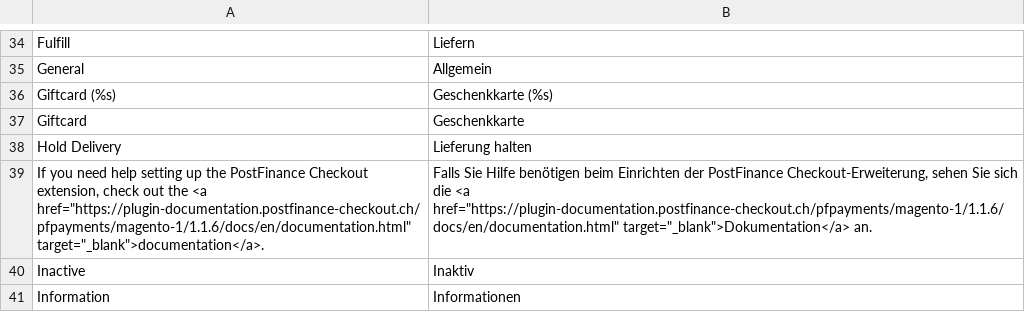
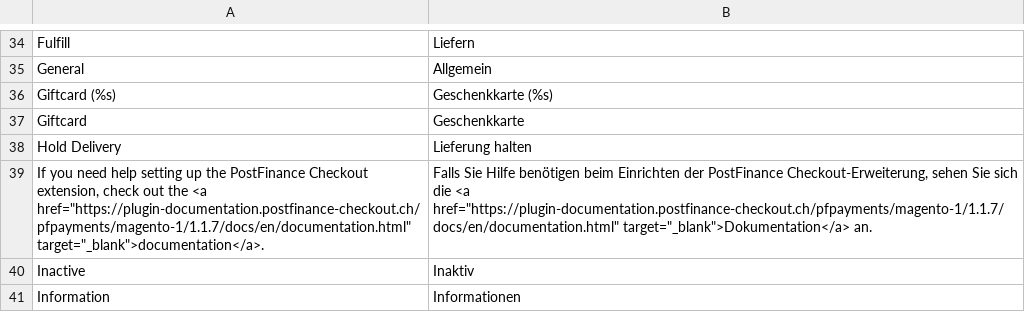
Before and after one commit to pfpayments/magento-1, a CSV file: app/locale/de_DE/PostFinanceCheckout_Payment.csv, drawn as a sheet; only a part is shown, gaps mark what is left out.

```diff
--- a/app/locale/de_DE/PostFinanceCheckout_Payment.csv
+++ b/app/locale/de_DE/PostFinanceCheckout_Payment.csv
@@ -38,3 +38,3 @@
 "Hold Delivery","Lieferung halten"
-"If you need help setting up the PostFinance Checkout extension, check out the <a href=""https://plugin-documentation.postfinance-checkout.ch/pfpayments/magento-1/1.1.6/docs/en/documentation.html"" target=""_blank"">documentation</a>.","Falls Sie Hilfe benötigen beim Einrichten der PostFinance Checkout-Erweiterung, sehen Sie sich die <a href=""https://plugin-documentation.postfinance-checkout.ch/pfpayments/magento-1/1.1.6/docs/en/documentation.html"" target=""_blank"">Dokumentation</a> an."
+"If you need help setting up the PostFinance Checkout extension, check out the <a href=""https://plugin-documentation.postfinance-checkout.ch/pfpayments/magento-1/1.1.7/docs/en/documentation.html"" target=""_blank"">documentation</a>.","Falls Sie Hilfe benötigen beim Einrichten der PostFinance Checkout-Erweiterung, sehen Sie sich die <a href=""https://plugin-documentation.postfinance-checkout.ch/pfpayments/magento-1/1.1.7/docs/en/documentation.html"" target=""_blank"">Dokumentation</a> an."
 "Inactive","Inaktiv"
```
Also changed, not shown: app/locale/en_US/PostFinanceCheckout_Payment.csv, 7 other files.
